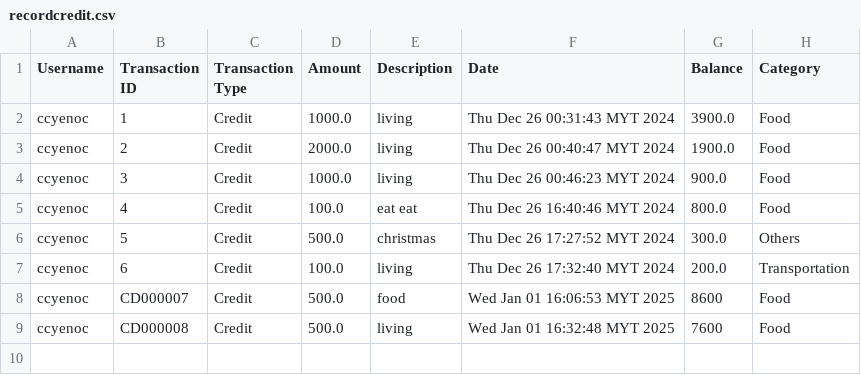
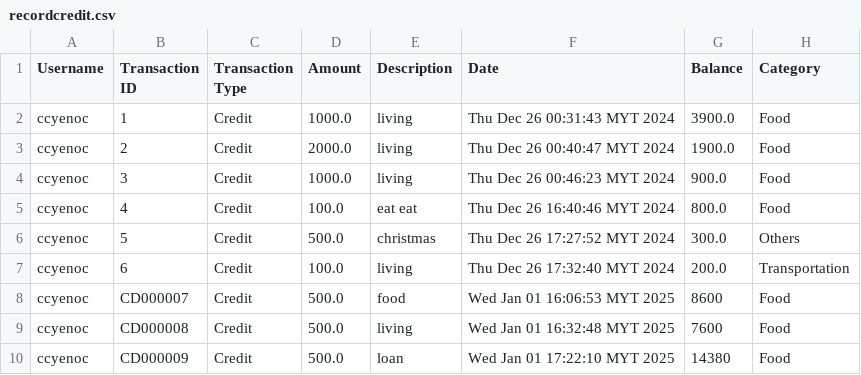
Before and after one commit to ccyenoc/InsideOut-LedgerSystem, a CSV file: src/recordcredit.csv, drawn as a sheet; the diff names each change by its address in the sheet, - before the commit and + after, or states it on an @@ line.

```diff
--- a/src/recordcredit.csv
+++ b/src/recordcredit.csv
+row 10: ccyenoc | CD000009 | Credit | 500.0 | loan | Wed Jan 01 17:22:10 MYT 2025 | 14380 | Food
```
Also changed, not shown: src/recorddebit.csv, src/recorddebitandcredit.csv, 3 other files.
